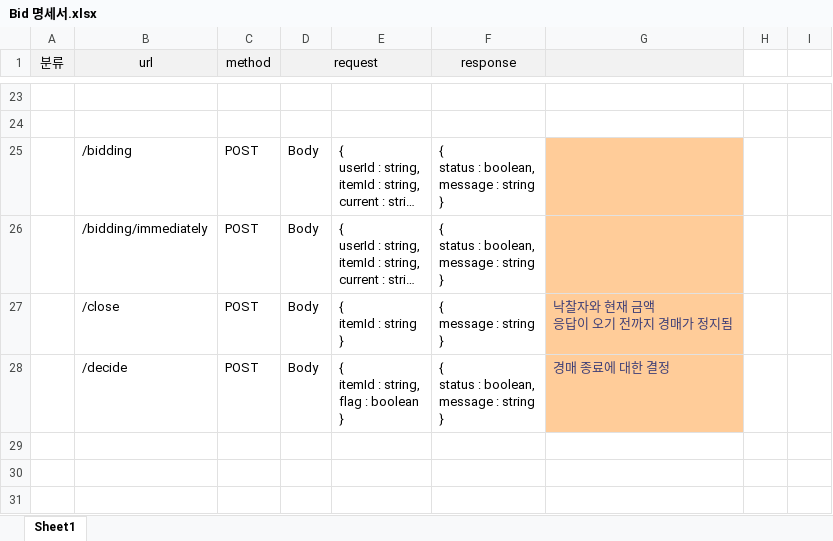
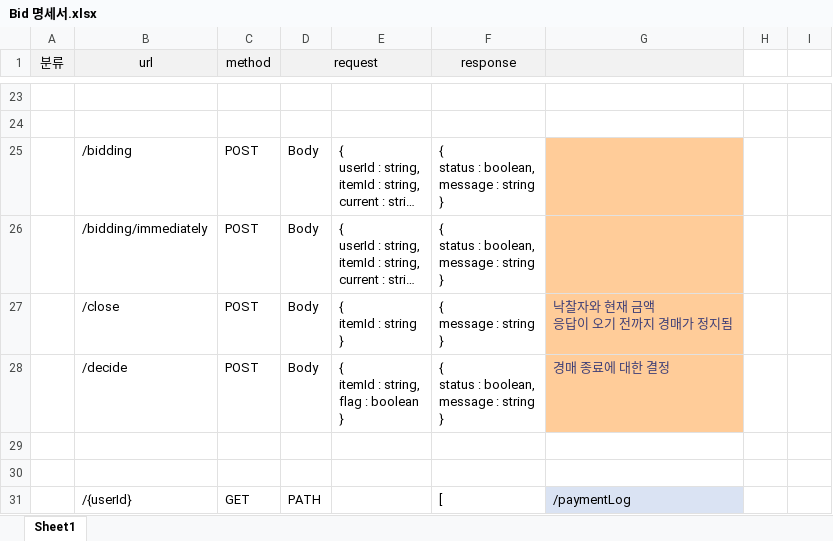
Before and after one commit to junsgi/BidHub, an Excel workbook: Bid 명세서.xlsx, sheet Sheet1, drawn as a sheet; only a part is shown, gaps mark what is left out; long unchanged cells end in …; values as stored, in another font and other column widths than the file's, no borders; the diff names each change by its address in the sheet, - before the commit and + after, or states it on an @@ line.

```diff
--- a/Bid 명세서.xlsx (sheet Sheet1)
+++ b/Bid 명세서.xlsx (sheet Sheet1)
+row 29: (empty)
+row 30: (empty)
+row 31:  | /{userId} | GET | PATH |  | [ | /paymentLog
```
Also changed, not shown: 27 other files.
